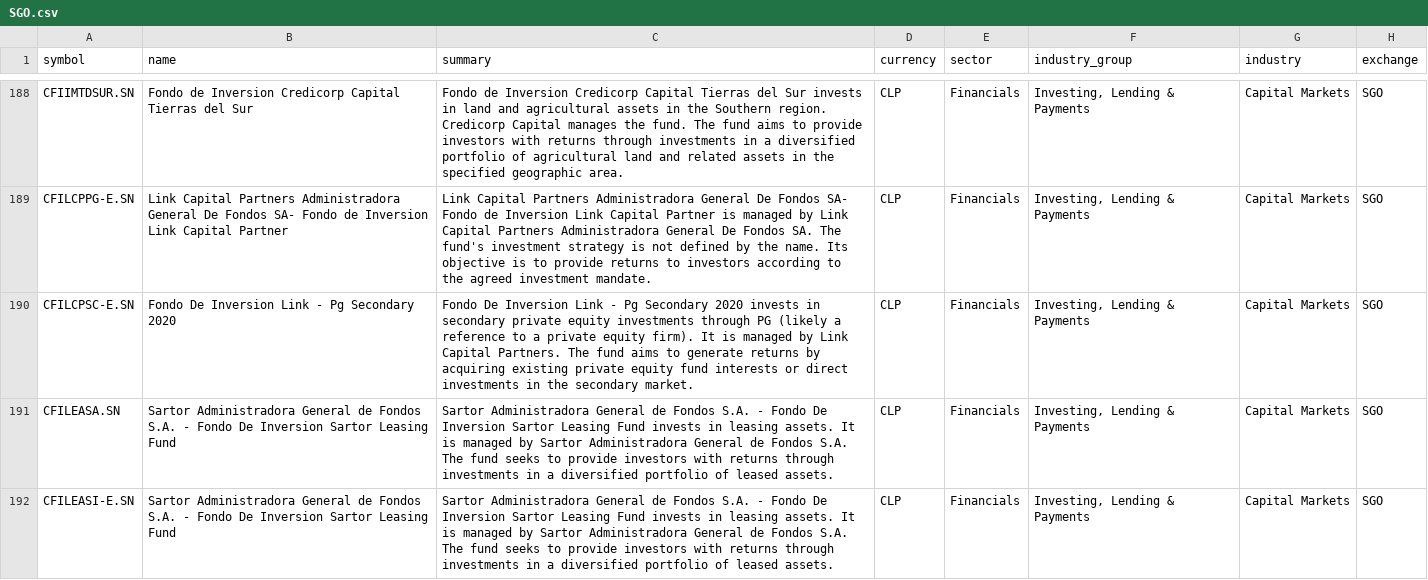
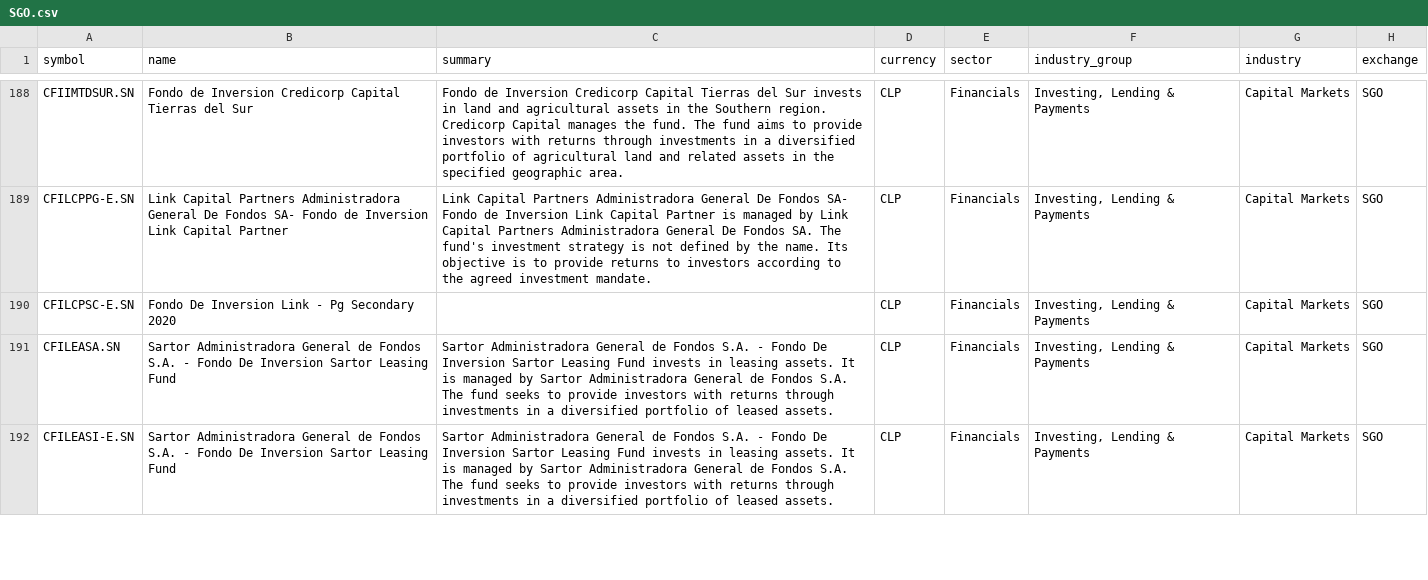
Before and after one commit to JerBouma/FinanceDatabase, a CSV file: database/equities/SGO.csv, drawn as a sheet; only a part is shown, gaps mark what is left out; the diff covers the shown part only; the diff names each change by its address in the sheet, - before the commit and + after, or states it on an @@ line.

```diff
--- a/database/equities/SGO.csv
+++ b/database/equities/SGO.csv
-C190 (summary): Fondo De Inversion Link - Pg Secondary 2020 invests in secondary private equity investments through PG (likely a reference to a private equity firm). It is managed by Link Capital Partners. The fund aims to generate returns by acquiring existing private equity fund interests or direct investments in the secondary market.
+C190 (summary): (empty)
```
Also changed, not shown: 7 edited cells elsewhere in this file, database/equities/CSE.csv, database/equities/HAM.csv, 41 other files.
